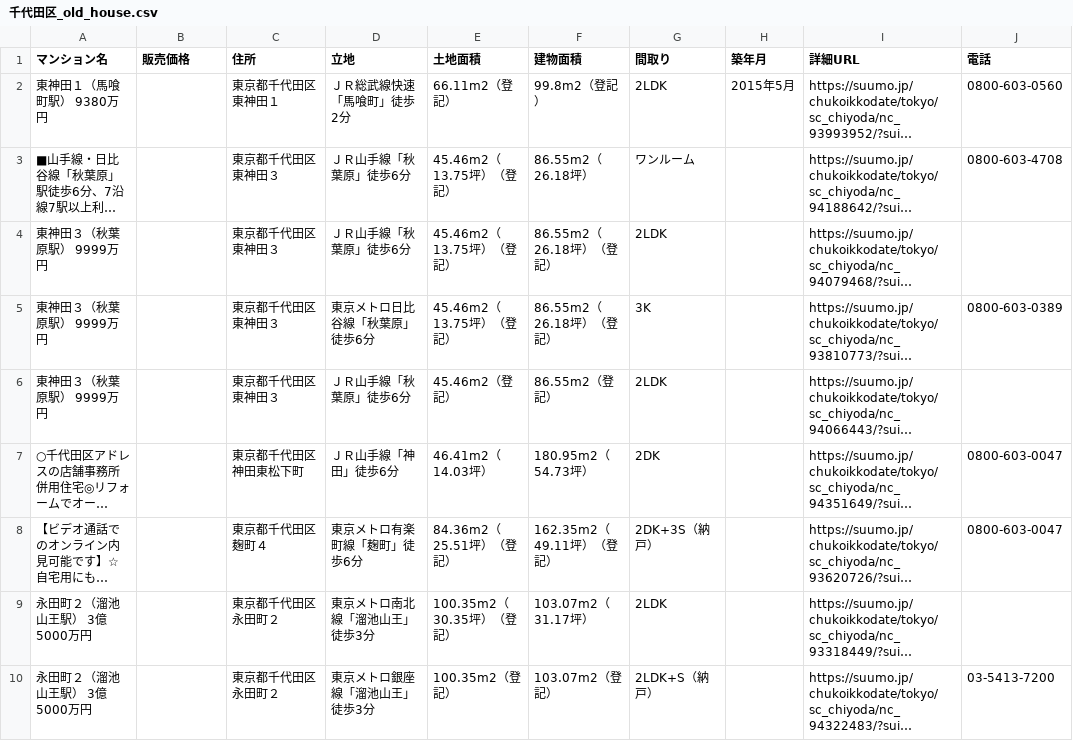
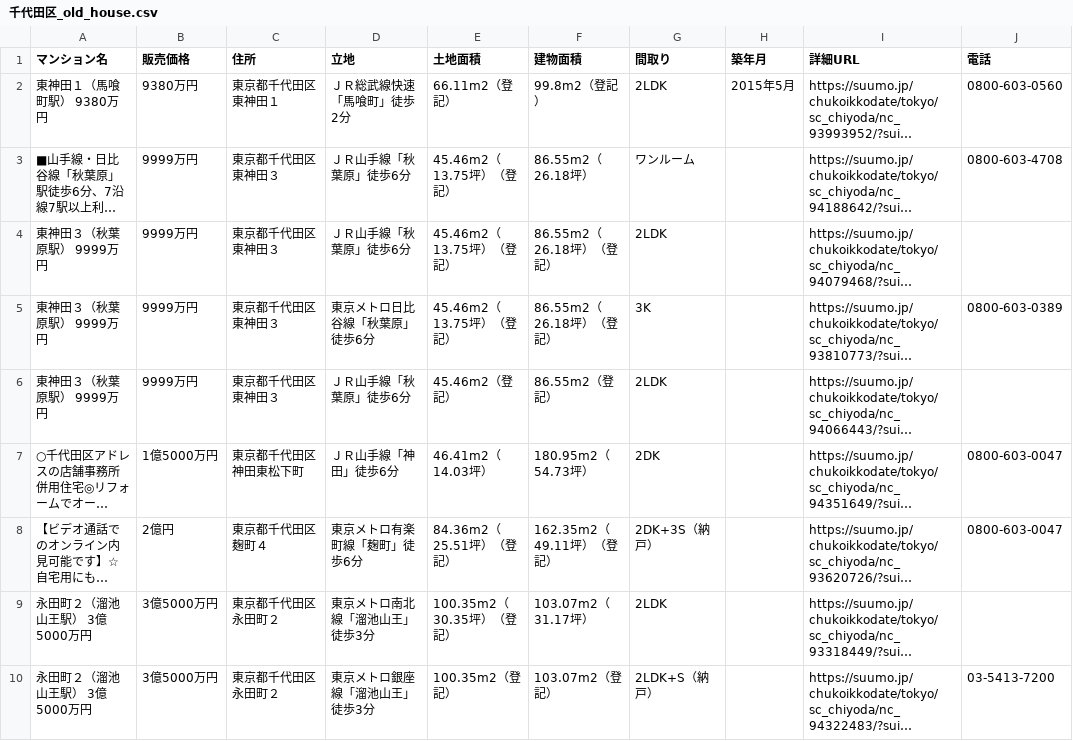
Before and after one commit to chankein/summoSpyder, a CSV file: 千代田区_old_house.csv, drawn as a sheet; long unchanged cells end in …; the diff names each change by its address in the sheet, - before the commit and + after, or states it on an @@ line.

```diff
--- a/千代田区_old_house.csv
+++ b/千代田区_old_house.csv
-B2 (販売価格): (empty)
+B2 (販売価格): 9380万円
-B3:B6 (販売価格): (empty)
+B3:B6 (販売価格): 9999万円
-B7 (販売価格): (empty)
+B7 (販売価格): 1億5000万円
-B8 (販売価格): (empty)
+B8 (販売価格): 2億円
-B9:B10 (販売価格): (empty)
+B9:B10 (販売価格): 3億5000万円
```
Also changed, not shown: 1 other file.
